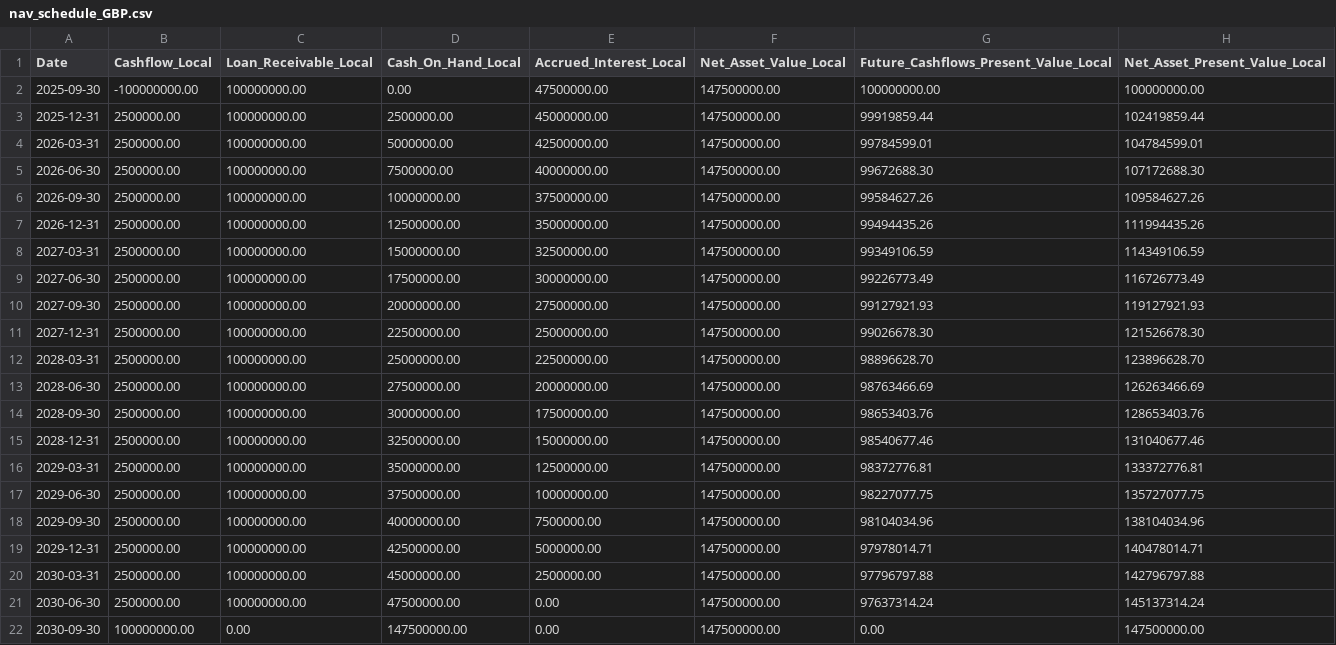
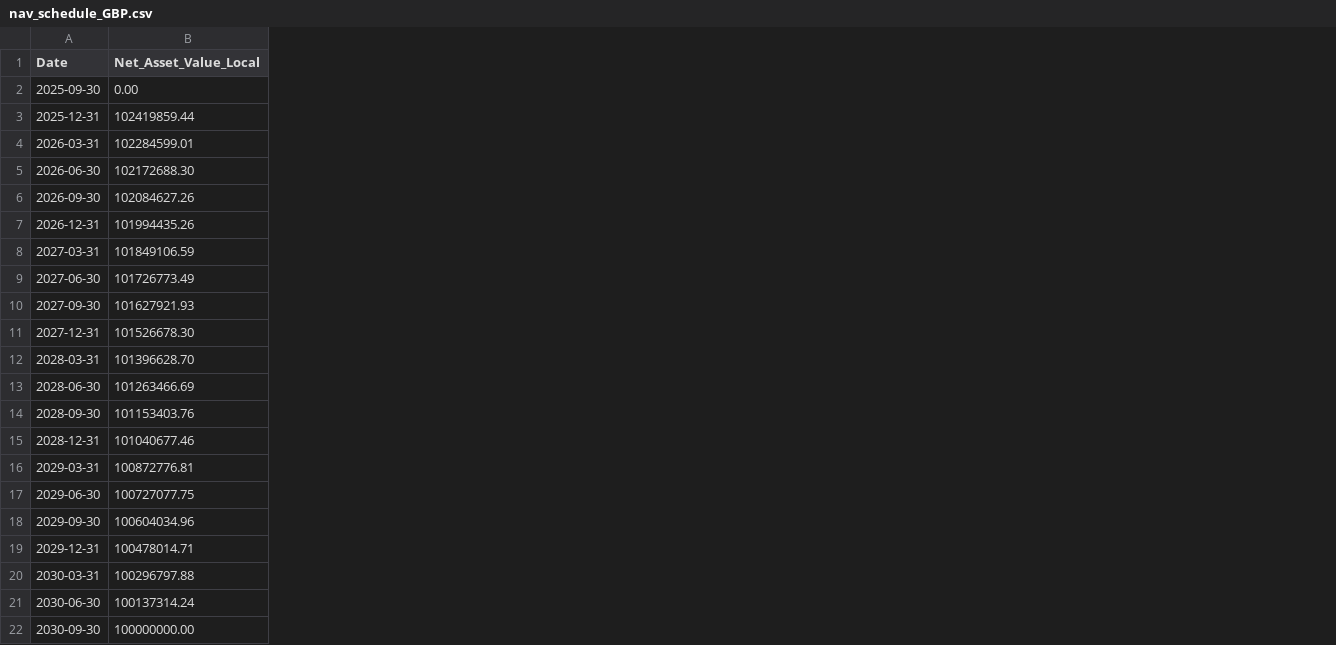
Before and after one commit to aveongye/cst-case-study, a CSV file: outputs/nav_schedule_GBP.csv, drawn as a sheet; removed rows and columns are numbered as before the commit, all else as after; the diff names each change by its address in the sheet, - before the commit and + after, or states it on an @@ line.

```diff
--- a/outputs/nav_schedule_GBP.csv
+++ b/outputs/nav_schedule_GBP.csv
-column B (Cashflow_Local), rows 2-22: -100000000.00 | 2500000.00 | 2500000.00 | 2500000.00 | 2500000.00 | 2500000.00 | 2500000.00 | 2500000.00 | 2500000.00 | 2500000.00 | 2500000.00 | 2500000.00 | 2500000.00 | 2500000.00 | 2500000.00 | 2500000.00 | 2500000.00 | 2500000.00 | 2500000.00 | 2500000.00 | 100000000.00
-column C (Loan_Receivable_Local), rows 2-22: 100000000.00 | 100000000.00 | 100000000.00 | 100000000.00 | 100000000.00 | 100000000.00 | 100000000.00 | 100000000.00 | 100000000.00 | 100000000.00 | 100000000.00 | 100000000.00 | 100000000.00 | 100000000.00 | 100000000.00 | 100000000.00 | 100000000.00 | 100000000.00 | 100000000.00 | 100000000.00 | 0.00
-column D (Cash_On_Hand_Local), rows 2-22: 0.00 | 2500000.00 | 5000000.00 | 7500000.00 | 10000000.00 | 12500000.00 | 15000000.00 | 17500000.00 | 20000000.00 | 22500000.00 | 25000000.00 | 27500000.00 | 30000000.00 | 32500000.00 | 35000000.00 | 37500000.00 | 40000000.00 | 42500000.00 | 45000000.00 | 47500000.00 | 147500000.00
-column E (Accrued_Interest_Local), rows 2-22: 47500000.00 | 45000000.00 | 42500000.00 | 40000000.00 | 37500000.00 | 35000000.00 | 32500000.00 | 30000000.00 | 27500000.00 | 25000000.00 | 22500000.00 | 20000000.00 | 17500000.00 | 15000000.00 | 12500000.00 | 10000000.00 | 7500000.00 | 5000000.00 | 2500000.00 | 0.00 | 0.00
-column G, rows 1-22: Future_Cashflows_Present_Value_Local | 100000000.00 | 99919859.44 | 99784599.01 | 99672688.30 | 99584627.26 | 99494435.26 | 99349106.59 | 99226773.49 | 99127921.93 | 99026678.30 | 98896628.70 | 98763466.69 | 98653403.76 | 98540677.46 | 98372776.81 | 98227077.75 | 98104034.96 | 97978014.71 | 97796797.88 | 97637314.24 | 0.00
-column H (Net_Asset_Present_Value_Local), rows 2-22: 100000000.00 | 102419859.44 | 104784599.01 | 107172688.30 | 109584627.26 | 111994435.26 | 114349106.59 | 116726773.49 | 119127921.93 | 121526678.30 | 123896628.70 | 126263466.69 | 128653403.76 | 131040677.46 | 133372776.81 | 135727077.75 | 138104034.96 | 140478014.71 | 142796797.88 | 145137314.24 | 147500000.00
-B2 (Net_Asset_Value_Local): 147500000.00
+B2 (Net_Asset_Value_Local): 0.00
-B3 (Net_Asset_Value_Local): 147500000.00
+B3 (Net_Asset_Value_Local): 102419859.44
-B4 (Net_Asset_Value_Local): 147500000.00
+B4 (Net_Asset_Value_Local): 102284599.01
-B5 (Net_Asset_Value_Local): 147500000.00
+B5 (Net_Asset_Value_Local): 102172688.30
-B6 (Net_Asset_Value_Local): 147500000.00
+B6 (Net_Asset_Value_Local): 102084627.26
-B7 (Net_Asset_Value_Local): 147500000.00
+B7 (Net_Asset_Value_Local): 101994435.26
-B8 (Net_Asset_Value_Local): 147500000.00
+B8 (Net_Asset_Value_Local): 101849106.59
-B9 (Net_Asset_Value_Local): 147500000.00
+B9 (Net_Asset_Value_Local): 101726773.49
-B10 (Net_Asset_Value_Local): 147500000.00
+B10 (Net_Asset_Value_Local): 101627921.93
-B11 (Net_Asset_Value_Local): 147500000.00
+B11 (Net_Asset_Value_Local): 101526678.30
-B12 (Net_Asset_Value_Local): 147500000.00
+B12 (Net_Asset_Value_Local): 101396628.70
-B13 (Net_Asset_Value_Local): 147500000.00
+B13 (Net_Asset_Value_Local): 101263466.69
-B14 (Net_Asset_Value_Local): 147500000.00
+B14 (Net_Asset_Value_Local): 101153403.76
-B15 (Net_Asset_Value_Local): 147500000.00
+B15 (Net_Asset_Value_Local): 101040677.46
-B16 (Net_Asset_Value_Local): 147500000.00
+B16 (Net_Asset_Value_Local): 100872776.81
-B17 (Net_Asset_Value_Local): 147500000.00
+B17 (Net_Asset_Value_Local): 100727077.75
-B18 (Net_Asset_Value_Local): 147500000.00
+B18 (Net_Asset_Value_Local): 100604034.96
-B19 (Net_Asset_Value_Local): 147500000.00
+B19 (Net_Asset_Value_Local): 100478014.71
-B20 (Net_Asset_Value_Local): 147500000.00
+B20 (Net_Asset_Value_Local): 100296797.88
-B21 (Net_Asset_Value_Local): 147500000.00
+B21 (Net_Asset_Value_Local): 100137314.24
-B22 (Net_Asset_Value_Local): 147500000.00
+B22 (Net_Asset_Value_Local): 100000000.00
```
Also changed, not shown: outputs/fx_forward_trades.csv, outputs/nav_schedule_EUR.csv, 7 other files.
